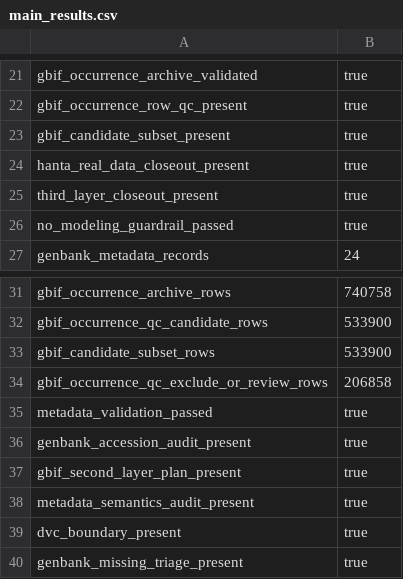
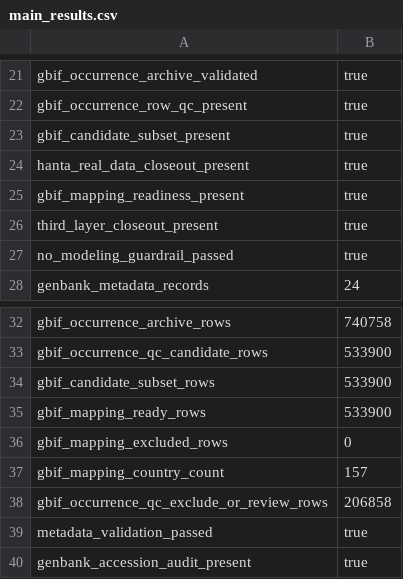
Before and after one commit to Hylouis233/hanta-scientific-data-resource, a CSV file: hanta/reports/tables/main_results.csv, drawn as a sheet; only a part is shown, gaps mark what is left out; the shorter side is filled out with more unchanged rows.

```diff
--- a/hanta/reports/tables/main_results.csv
+++ b/hanta/reports/tables/main_results.csv
@@ -24,2 +24,3 @@ gbif_candidate_subset_present,true
 hanta_real_data_closeout_present,true
+gbif_mapping_readiness_present,true
 third_layer_closeout_present,true
@@ -33,2 +34,5 @@ gbif_occurrence_qc_candidate_rows,533900
 gbif_candidate_subset_rows,533900
+gbif_mapping_ready_rows,533900
+gbif_mapping_excluded_rows,0
+gbif_mapping_country_count,157
 gbif_occurrence_qc_exclude_or_review_rows,206858
```
Also changed, not shown: 8 other files.
